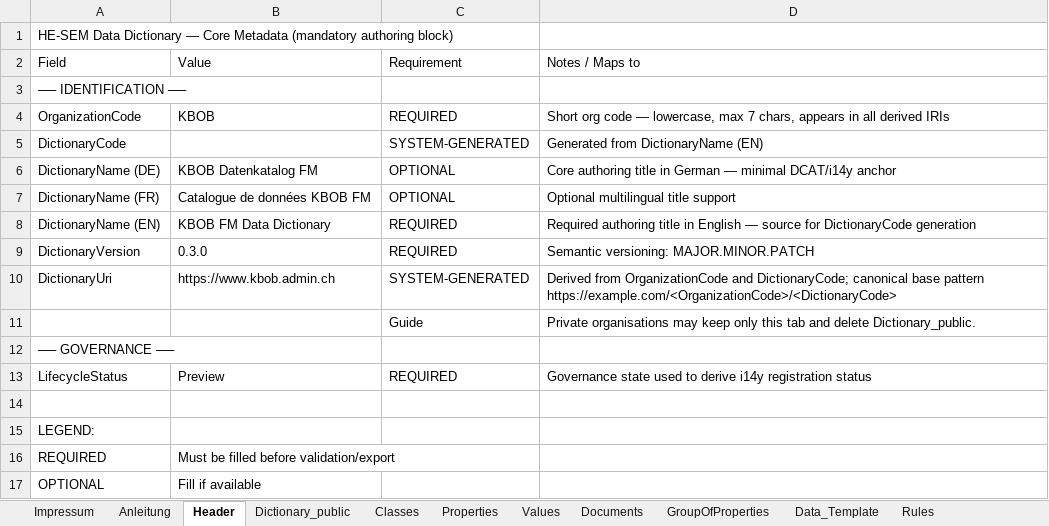
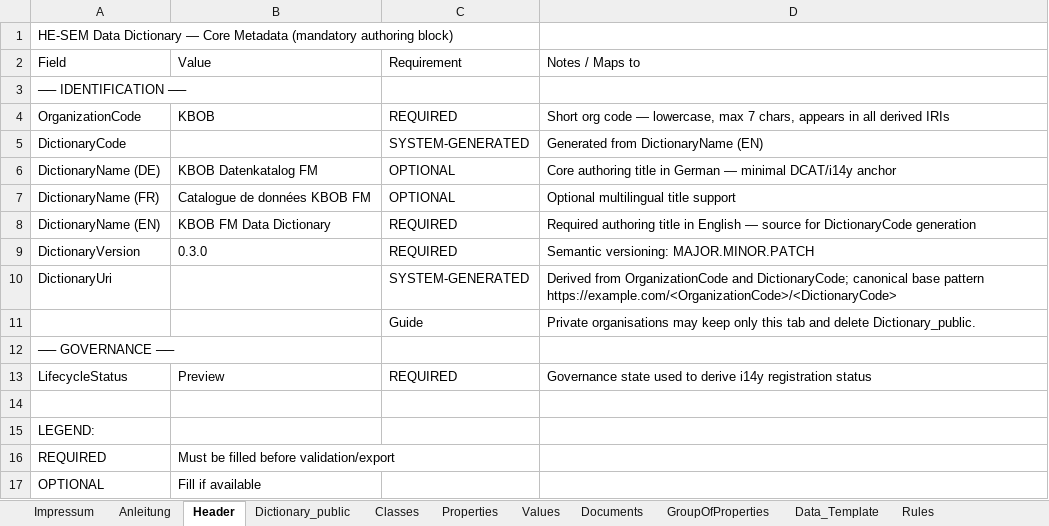
Before and after one commit to Davger95/codat3_Validate, an Excel workbook: templates/test_files/Strukturvorlage_DataDictionary_KBOB_FM_v2.xlsx, sheet Header, drawn as a sheet; values as stored, in another font and other column widths than the file's, no borders; the diff names each change by its address in the sheet, - before the commit and + after, or states it on an @@ line.

Commit message:
Archive old experimental templates locally and remove from repo (archived in archive_kbob)

```diff
--- a/templates/test_files/Strukturvorlage_DataDictionary_KBOB_FM_v2.xlsx (sheet Header)
+++ b/templates/test_files/Strukturvorlage_DataDictionary_KBOB_FM_v2.xlsx (sheet Header)
-B10: https://www.kbob.admin.ch
+B10: (empty)
```
Also changed, not shown: sheet Documents, sheet Classes, charts or pictures, templates/test_files/Strukturvorlage_DataDictionary_KBOB_FM.xlsx, 2 other files.
